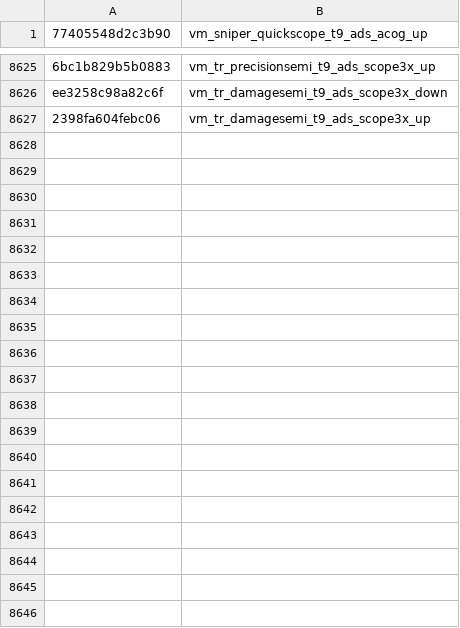
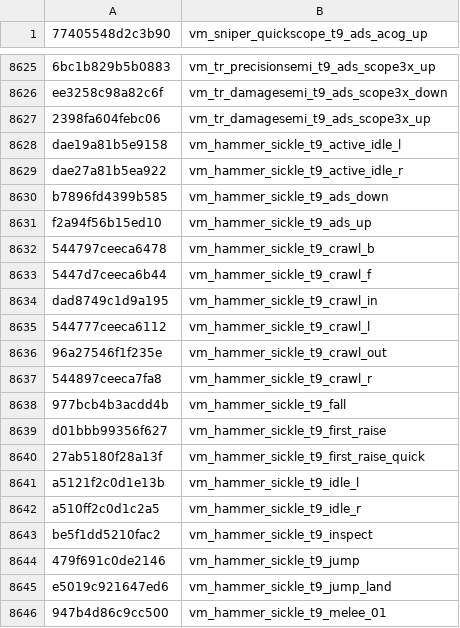
Before and after one commit to Scobalula/GreyhoundPackageIndex, a CSV file: PackageIndexSources/FNV1A/fnv1a_xanims.csv, drawn as a sheet; only a part is shown, gaps mark what is left out; the diff covers the shown part only; the diff names each change by its address in the sheet, - before the commit and + after, or states it on an @@ line.

Commit message:
Add T9 XAnims (Hash Verified) (#298)

```diff
--- a/PackageIndexSources/FNV1A/fnv1a_xanims.csv
+++ b/PackageIndexSources/FNV1A/fnv1a_xanims.csv
+row 8628: dae19a81b5e9158 | vm_hammer_sickle_t9_active_idle_l
+row 8629: dae27a81b5ea922 | vm_hammer_sickle_t9_active_idle_r
+row 8630: b7896fd4399b585 | vm_hammer_sickle_t9_ads_down
+row 8631: f2a94f56b15ed10 | vm_hammer_sickle_t9_ads_up
+row 8632: 544797ceeca6478 | vm_hammer_sickle_t9_crawl_b
+row 8633: 5447d7ceeca6b44 | vm_hammer_sickle_t9_crawl_f
+row 8634: dad8749c1d9a195 | vm_hammer_sickle_t9_crawl_in
+row 8635: 544777ceeca6112 | vm_hammer_sickle_t9_crawl_l
+row 8636: 96a27546f1f235e | vm_hammer_sickle_t9_crawl_out
+row 8637: 544897ceeca7fa8 | vm_hammer_sickle_t9_crawl_r
+row 8638: 977bcb4b3acdd4b | vm_hammer_sickle_t9_fall
+row 8639: d01bbb99356f627 | vm_hammer_sickle_t9_first_raise
+row 8640: 27ab5180f28a13f | vm_hammer_sickle_t9_first_raise_quick
+row 8641: a5121f2c0d1e13b | vm_hammer_sickle_t9_idle_l
+row 8642: a510ff2c0d1c2a5 | vm_hammer_sickle_t9_idle_r
+row 8643: be5f1dd5210fac2 | vm_hammer_sickle_t9_inspect
+row 8644: 479f691c0de2146 | vm_hammer_sickle_t9_jump
+row 8645: e5019c921647ed6 | vm_hammer_sickle_t9_jump_land
+row 8646: 947b4d86c9cc500 | vm_hammer_sickle_t9_melee_01
```
Also changed, not shown: 11 added rows elsewhere in this file.
